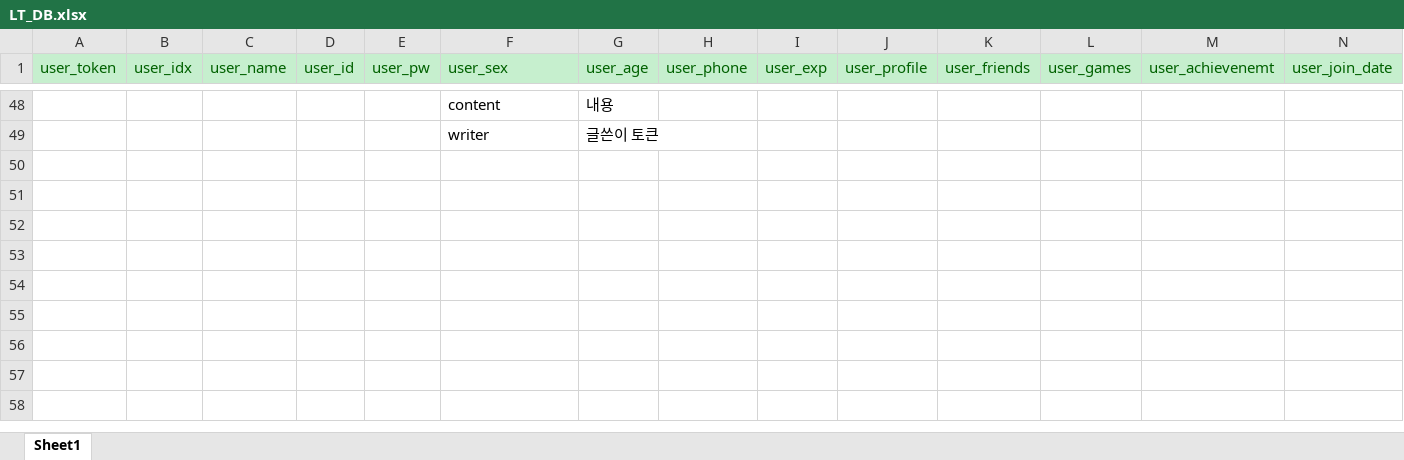
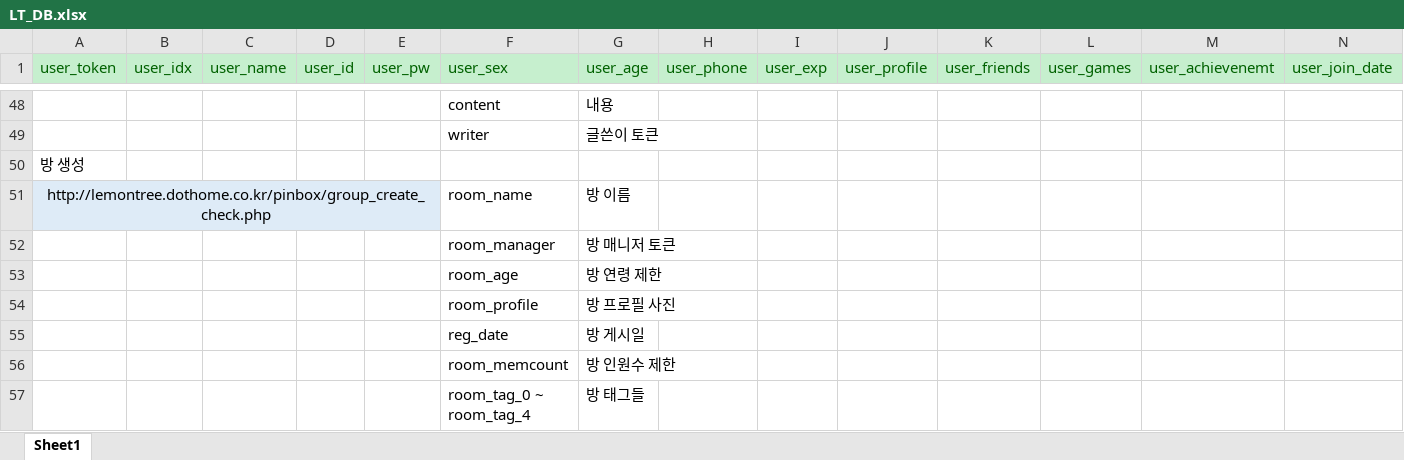
Before and after one commit to LemonClub/DB_Table, an Excel workbook: LT_DB.xlsx, sheet Sheet1, drawn as a sheet; only a part is shown, gaps mark what is left out; values as stored, in another font and other column widths than the file's, no borders; rows hold the shown columns only; the diff names each change by its address in the sheet, - before the commit and + after, or states it on an @@ line.

Commit message:
add group_create_check

```diff
--- a/LT_DB.xlsx (sheet Sheet1)
+++ b/LT_DB.xlsx (sheet Sheet1)
+row 50: 방 생성
+row 51: http://lemontree.dothome.co.kr/pinbox/group_create_check.php |  |  |  |  | room_name | 방 이름
+row 52:  |  |  |  |  | room_manager | 방 매니저 토큰
+row 53:  |  |  |  |  | room_age | 방 연령 제한
+row 54:  |  |  |  |  | room_profile | 방 프로필 사진
+row 55:  |  |  |  |  | reg_date | 방 게시일
+row 56:  |  |  |  |  | room_memcount | 방 인원수 제한
+row 57:  |  |  |  |  | room_tag_0 ~ room_tag_4 | 방 태그들
```
